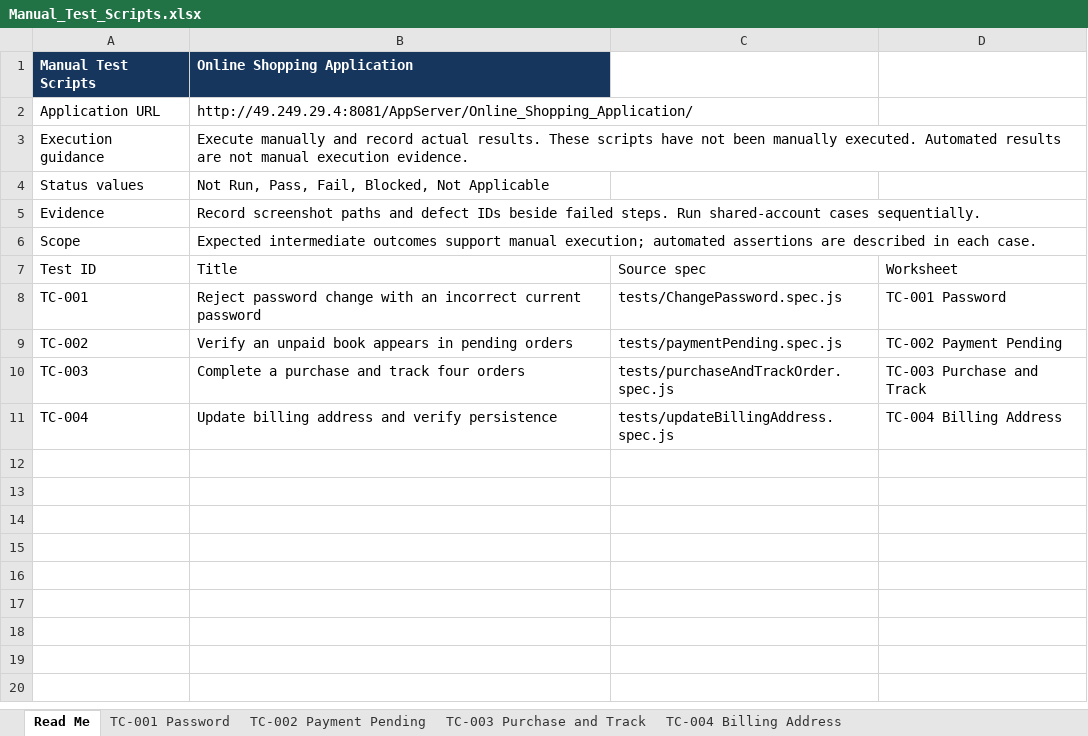
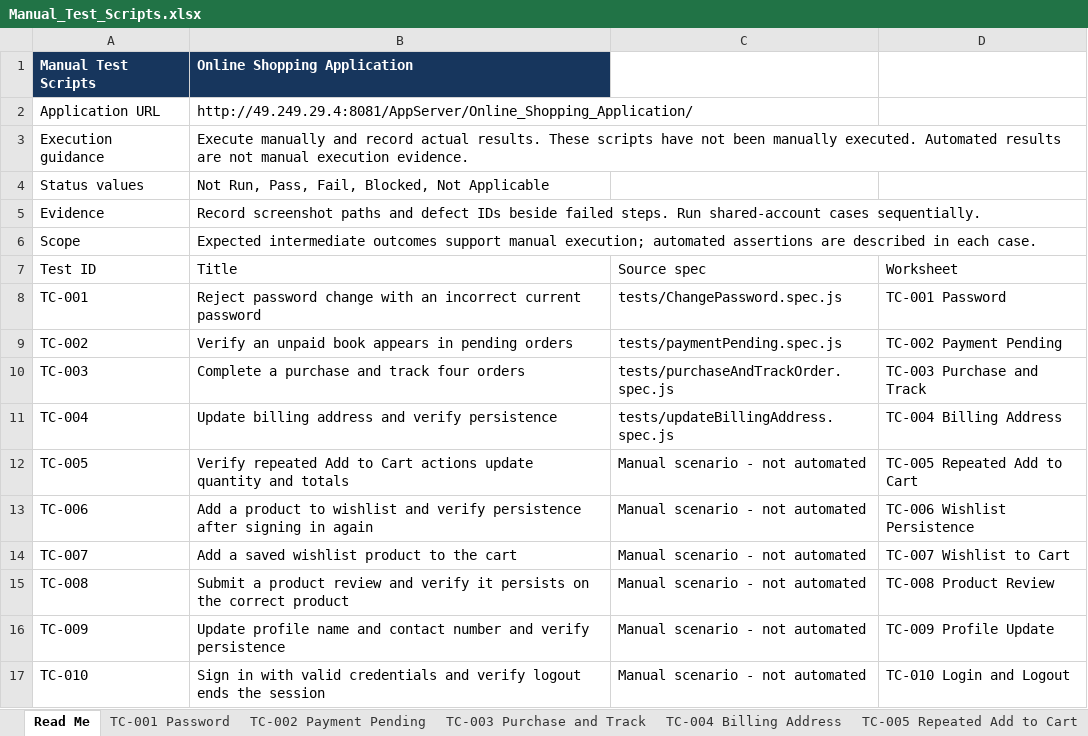
Before and after one commit to Swetamohapatra0602/playwrightProject1, an Excel workbook: Manual_Test_Scripts.xlsx, sheet Read Me, drawn as a sheet; values as stored, in another font and other column widths than the file's, no borders; the diff names each change by its address in the sheet, - before the commit and + after, or states it on an @@ line.

```diff
--- a/Manual_Test_Scripts.xlsx (sheet Read Me)
+++ b/Manual_Test_Scripts.xlsx (sheet Read Me)
+sheet tab: TC-005 Repeated Add to Cart
+row 12: TC-005 | Verify repeated Add to Cart actions update quantity and totals | Manual scenario - not automated | TC-005 Repeated Add to Cart
+row 13: TC-006 | Add a product to wishlist and verify persistence after signing in again | Manual scenario - not automated | TC-006 Wishlist Persistence
+row 14: TC-007 | Add a saved wishlist product to the cart | Manual scenario - not automated | TC-007 Wishlist to Cart
+row 15: TC-008 | Submit a product review and verify it persists on the correct product | Manual scenario - not automated | TC-008 Product Review
+row 16: TC-009 | Update profile name and contact number and verify persistence | Manual scenario - not automated | TC-009 Profile Update
+row 17: TC-010 | Sign in with valid credentials and verify logout ends the session | Manual scenario - not automated | TC-010 Login and Logout
```
Also changed, not shown: other sheet tabs, 15 other files.
